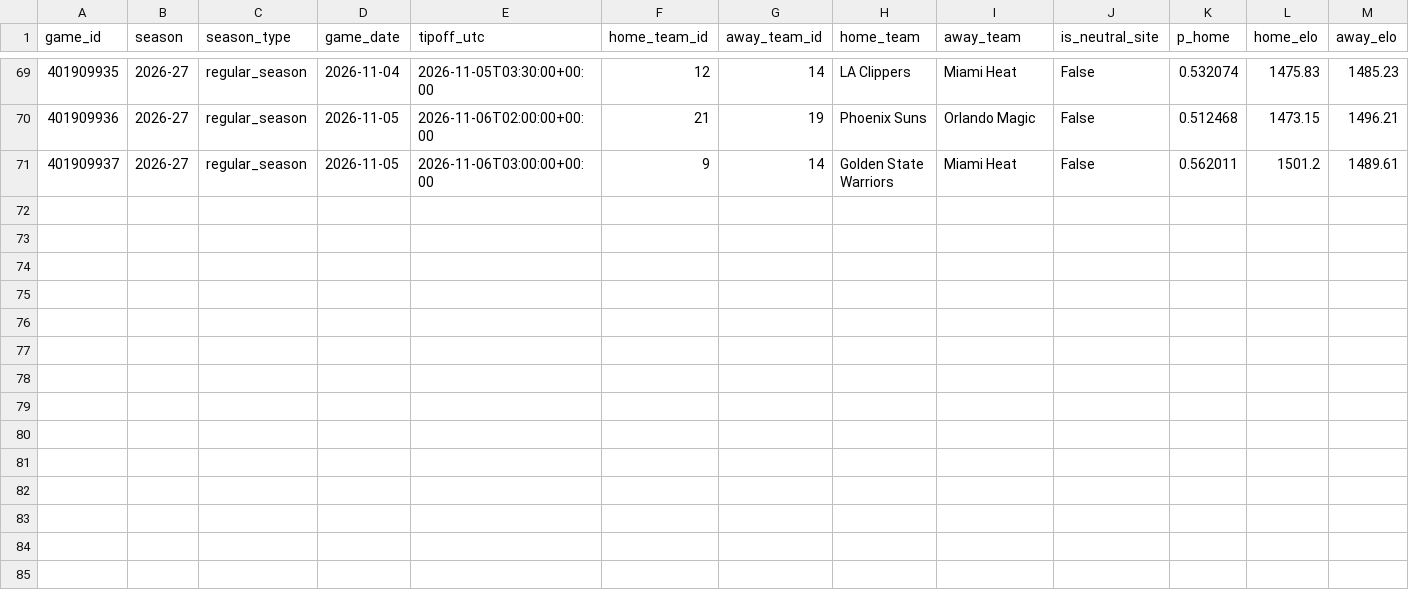
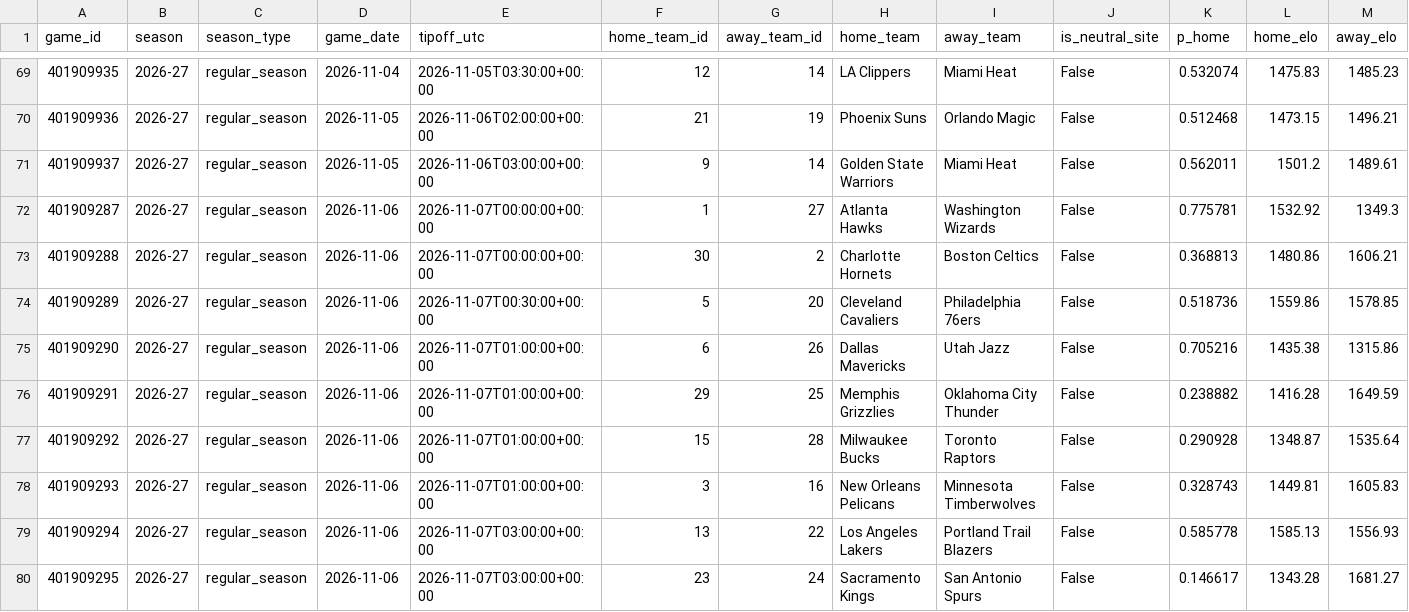
Before and after one commit to garettprestholdt/nba-forecast, a CSV file: predictions/2026-27.csv, drawn as a sheet; only a part is shown, gaps mark what is left out; rows hold the shown columns only; the diff names each change by its address in the sheet, - before the commit and + after, or states it on an @@ line.

```diff
--- a/predictions/2026-27.csv
+++ b/predictions/2026-27.csv
+row 72: 401909287 | 2026-27 | regular_season | 2026-11-06 | 2026-11-07T00:00:00+00:00 | 1 | 27 | Atlanta Hawks | Washington Wizards | False | 0.775781 | 1532.92 | 1349.3
+row 73: 401909288 | 2026-27 | regular_season | 2026-11-06 | 2026-11-07T00:00:00+00:00 | 30 | 2 | Charlotte Hornets | Boston Celtics | False | 0.368813 | 1480.86 | 1606.21
+row 74: 401909289 | 2026-27 | regular_season | 2026-11-06 | 2026-11-07T00:30:00+00:00 | 5 | 20 | Cleveland Cavaliers | Philadelphia 76ers | False | 0.518736 | 1559.86 | 1578.85
+row 75: 401909290 | 2026-27 | regular_season | 2026-11-06 | 2026-11-07T01:00:00+00:00 | 6 | 26 | Dallas Mavericks | Utah Jazz | False | 0.705216 | 1435.38 | 1315.86
+row 76: 401909291 | 2026-27 | regular_season | 2026-11-06 | 2026-11-07T01:00:00+00:00 | 29 | 25 | Memphis Grizzlies | Oklahoma City Thunder | False | 0.238882 | 1416.28 | 1649.59
+row 77: 401909292 | 2026-27 | regular_season | 2026-11-06 | 2026-11-07T01:00:00+00:00 | 15 | 28 | Milwaukee Bucks | Toronto Raptors | False | 0.290928 | 1348.87 | 1535.64
+row 78: 401909293 | 2026-27 | regular_season | 2026-11-06 | 2026-11-07T01:00:00+00:00 | 3 | 16 | New Orleans Pelicans | Minnesota Timberwolves | False | 0.328743 | 1449.81 | 1605.83
+row 79: 401909294 | 2026-27 | regular_season | 2026-11-06 | 2026-11-07T03:00:00+00:00 | 13 | 22 | Los Angeles Lakers | Portland Trail Blazers | False | 0.585778 | 1585.13 | 1556.93
+row 80: 401909295 | 2026-27 | regular_season | 2026-11-06 | 2026-11-07T03:00:00+00:00 | 23 | 24 | Sacramento Kings | San Antonio Spurs | False | 0.146617 | 1343.28 | 1681.27
```
Also changed, not shown: availability/2026-27.csv, results/2026-27.csv, 19 other files.
